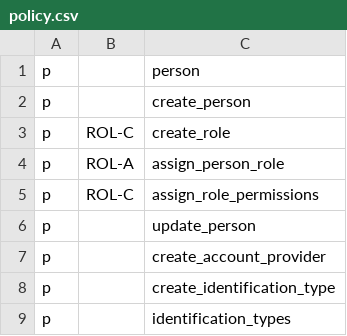
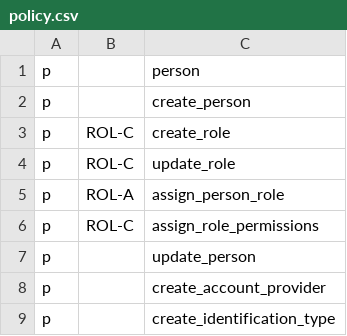
Before and after one commit to ArelyX1/Financial-Activity-Register, a CSV file: Backend/auth/casbin/policy.csv, drawn as a sheet; only a part is shown; the shorter side is filled out with more unchanged rows.

Commit message:
feat: update role

```diff
--- a/Backend/auth/casbin/policy.csv
+++ b/Backend/auth/casbin/policy.csv
@@ -3,2 +3,3 @@ p, , create_person
 p, ROL-C, create_role
+p, ROL-C, update_role
 p, ROL-A, assign_person_role
```
Also changed, not shown: 14 other files.
